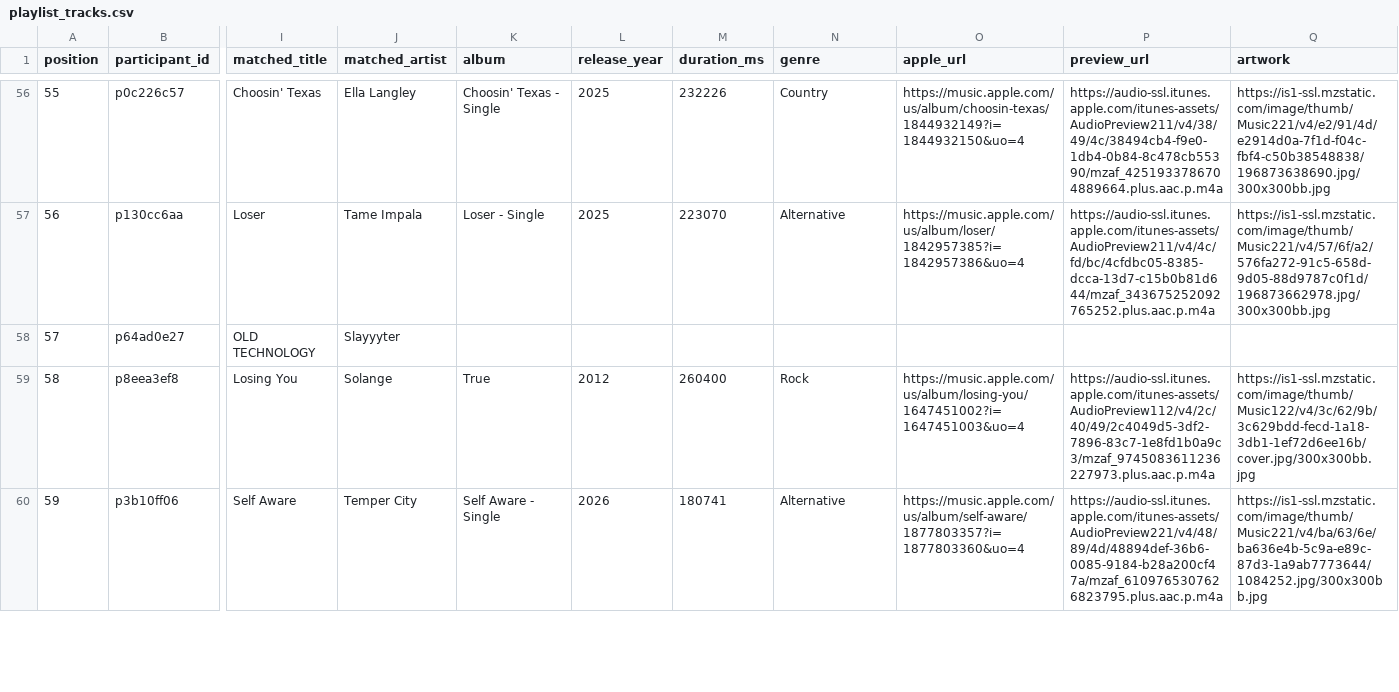
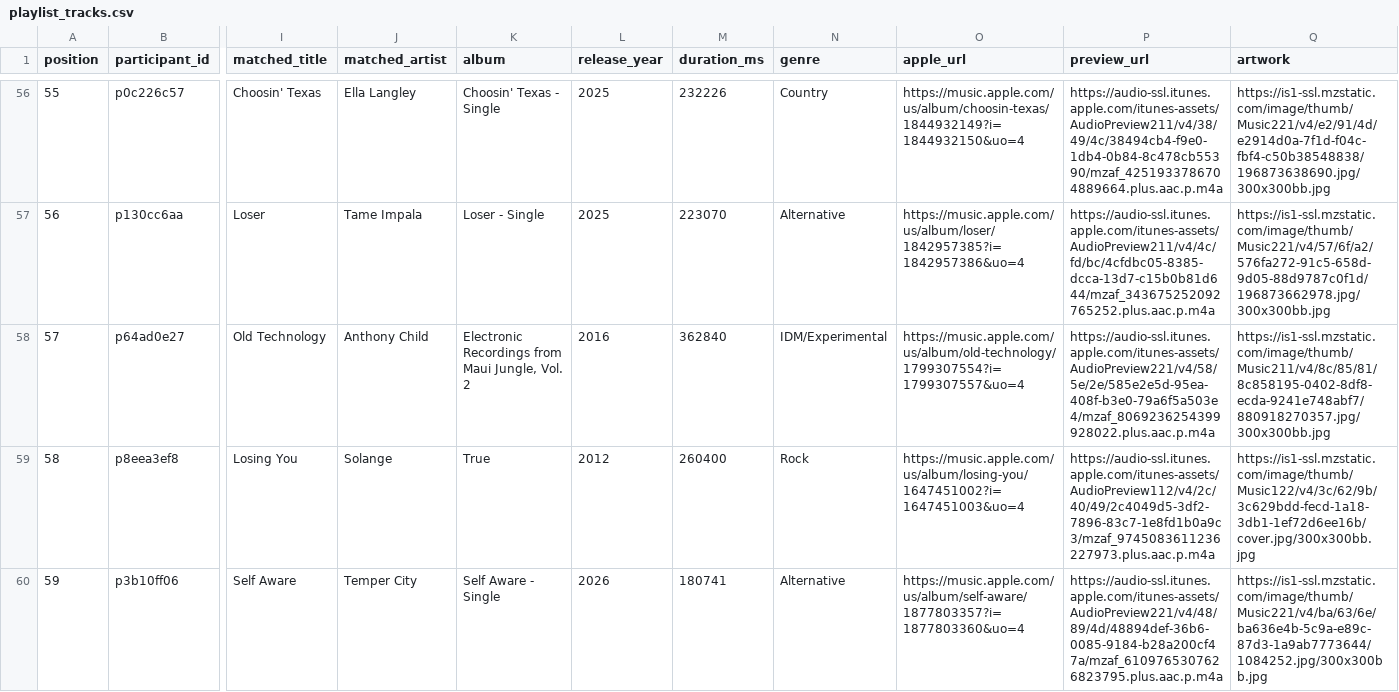
Before and after one commit to reisanar/SDIS-grad-26, a CSV file: docs/docs_data/playlist_tracks.csv, drawn as a sheet; only a part is shown, gaps mark what is left out; the diff covers the shown part only; the diff names each change by its address in the sheet, - before the commit and + after, or states it on an @@ line.

```diff
--- a/docs/docs_data/playlist_tracks.csv
+++ b/docs/docs_data/playlist_tracks.csv
-I58 (matched_title): OLD TECHNOLOGY
+I58 (matched_title): Old Technology
-J58 (matched_artist): Slayyyter
+J58 (matched_artist): Anthony Child
-K58 (album): (empty)
+K58 (album): Electronic Recordings from Maui Jungle, Vol. 2
-L58 (release_year): (empty)
+L58 (release_year): 2016
-M58 (duration_ms): (empty)
+M58 (duration_ms): 362840
-N58 (genre): (empty)
+N58 (genre): IDM/Experimental
-O58 (apple_url): (empty)
+O58 (apple_url): https://music.apple.com/us/album/old-technology/1799307554?i=1799307557&uo=4
-P58 (preview_url): (empty)
+P58 (preview_url): https://audio-ssl.itunes.apple.com/itunes-assets/AudioPreview221/v4/58/5e/2e/585e2e5d-95ea-408f-b3e0-79a6f5a503e4/mzaf_8069236254399928022.plus.aac.p.m4a
-Q58 (artwork): (empty)
+Q58 (artwork): https://is1-ssl.mzstatic.com/image/thumb/Music211/v4/8c/85/81/8c858195-0402-8df8-ecda-9241e748abf7/880918270357.jpg/300x300bb.jpg
```
Also changed, not shown: 35 edited cells elsewhere in this file, docs/docs_data/playlist_import.csv, docs_data/playlist_import.csv, 16 other files.
